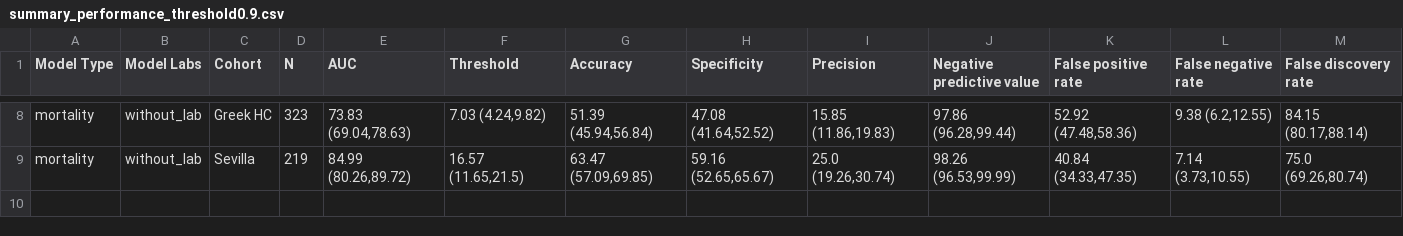
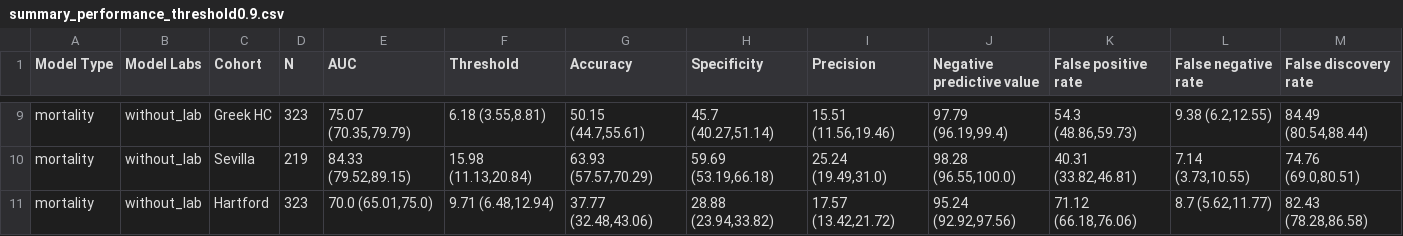
Before and after one commit to COVIDAnalytics/covid19_hypertensive_treatments, a CSV file: results/mortality/summary_performance_threshold0.9.csv, drawn as a sheet; only a part is shown, gaps mark what is left out; addresses are those after the commit; the diff covers the shown part only; the diff names each change by its address in the sheet, - before the commit and + after, or states it on an @@ line.

```diff
--- a/results/mortality/summary_performance_threshold0.9.csv
+++ b/results/mortality/summary_performance_threshold0.9.csv
-E9 (AUC): 73.83 (69.04,78.63)
+E9 (AUC): 75.07 (70.35,79.79)
-F9 (Threshold): 7.03 (4.24,9.82)
+F9 (Threshold): 6.18 (3.55,8.81)
-G9 (Accuracy): 51.39 (45.94,56.84)
+G9 (Accuracy): 50.15 (44.7,55.61)
-H9 (Specificity): 47.08 (41.64,52.52)
+H9 (Specificity): 45.7 (40.27,51.14)
-I9 (Precision): 15.85 (11.86,19.83)
+I9 (Precision): 15.51 (11.56,19.46)
-J9 (Negative predictive value): 97.86 (96.28,99.44)
+J9 (Negative predictive value): 97.79 (96.19,99.4)
-K9 (False positive rate): 52.92 (47.48,58.36)
+K9 (False positive rate): 54.3 (48.86,59.73)
-M9 (False discovery rate): 84.15 (80.17,88.14)
+M9 (False discovery rate): 84.49 (80.54,88.44)
-E10 (AUC): 84.99 (80.26,89.72)
+E10 (AUC): 84.33 (79.52,89.15)
-F10 (Threshold): 16.57 (11.65,21.5)
+F10 (Threshold): 15.98 (11.13,20.84)
-G10 (Accuracy): 63.47 (57.09,69.85)
+G10 (Accuracy): 63.93 (57.57,70.29)
-H10 (Specificity): 59.16 (52.65,65.67)
+H10 (Specificity): 59.69 (53.19,66.18)
-I10 (Precision): 25.0 (19.26,30.74)
+I10 (Precision): 25.24 (19.49,31.0)
-J10 (Negative predictive value): 98.26 (96.53,99.99)
+J10 (Negative predictive value): 98.28 (96.55,100.0)
-K10 (False positive rate): 40.84 (34.33,47.35)
+K10 (False positive rate): 40.31 (33.82,46.81)
-M10 (False discovery rate): 75.0 (69.26,80.74)
+M10 (False discovery rate): 74.76 (69.0,80.51)
+row 11: mortality | without_lab | Hartford | 323 | 70.0 (65.01,75.0) | 9.71 (6.48,12.94) | 37.77 (32.48,43.06) | 28.88 (23.94,33.82) | 17.57 (13.42,21.72) | 95.24 (92.92,97.56) | 71.12 (66.18,76.06) | 8.7 (5.62,11.77) | 82.43 (78.28,86.58)
```
Also changed, not shown: 1 added row and 56 edited cells elsewhere in this file, results/mortality/performance_comparison_threshold0.9.csv, results/mortality/summary_performance_threshold0.8.csv, 21 other files.
